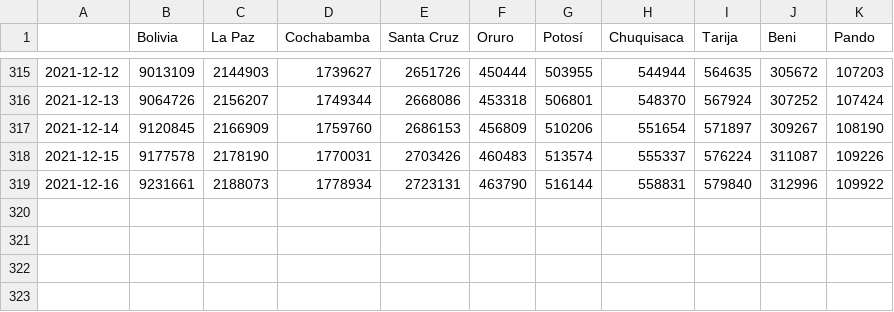
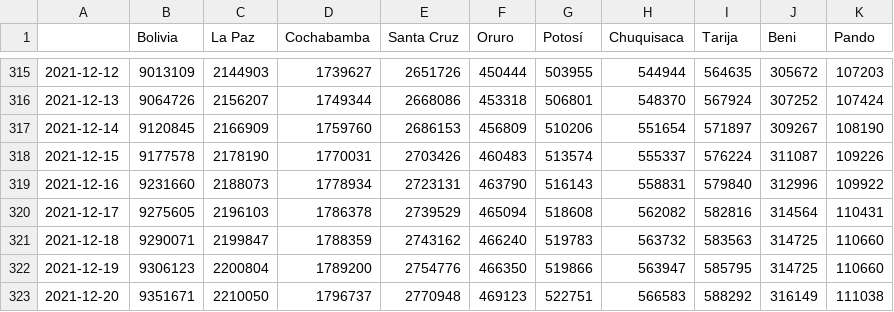
Before and after one commit to dquintani/vacunacion, a CSV file: datos/dosis_todas_acumulado.csv, drawn as a sheet; only a part is shown, gaps mark what is left out.

```diff
--- a/datos/dosis_todas_acumulado.csv
+++ b/datos/dosis_todas_acumulado.csv
@@ -318,2 +318,6 @@
 2021-12-15,9177578,2178190,1770031,2703426,460483,513574,555337,576224,311087,109226
-2021-12-16,9231661,2188073,1778934,2723131,463790,516144,558831,579840,312996,109922
+2021-12-16,9231660,2188073,1778934,2723131,463790,516143,558831,579840,312996,109922
+2021-12-17,9275605,2196103,1786378,2739529,465094,518608,562082,582816,314564,110431
+2021-12-18,9290071,2199847,1788359,2743162,466240,519783,563732,583563,314725,110660
+2021-12-19,9306123,2200804,1789200,2754776,466350,519866,563947,585795,314725,110660
+2021-12-20,9351671,2210050,1796737,2770948,469123,522751,566583,588292,316149,111038
```
Also changed, not shown: datos/dosis_refuerzo1_acumulado.csv, datos/pob_con_almenos_una_acumulado.csv, 16 other files.
